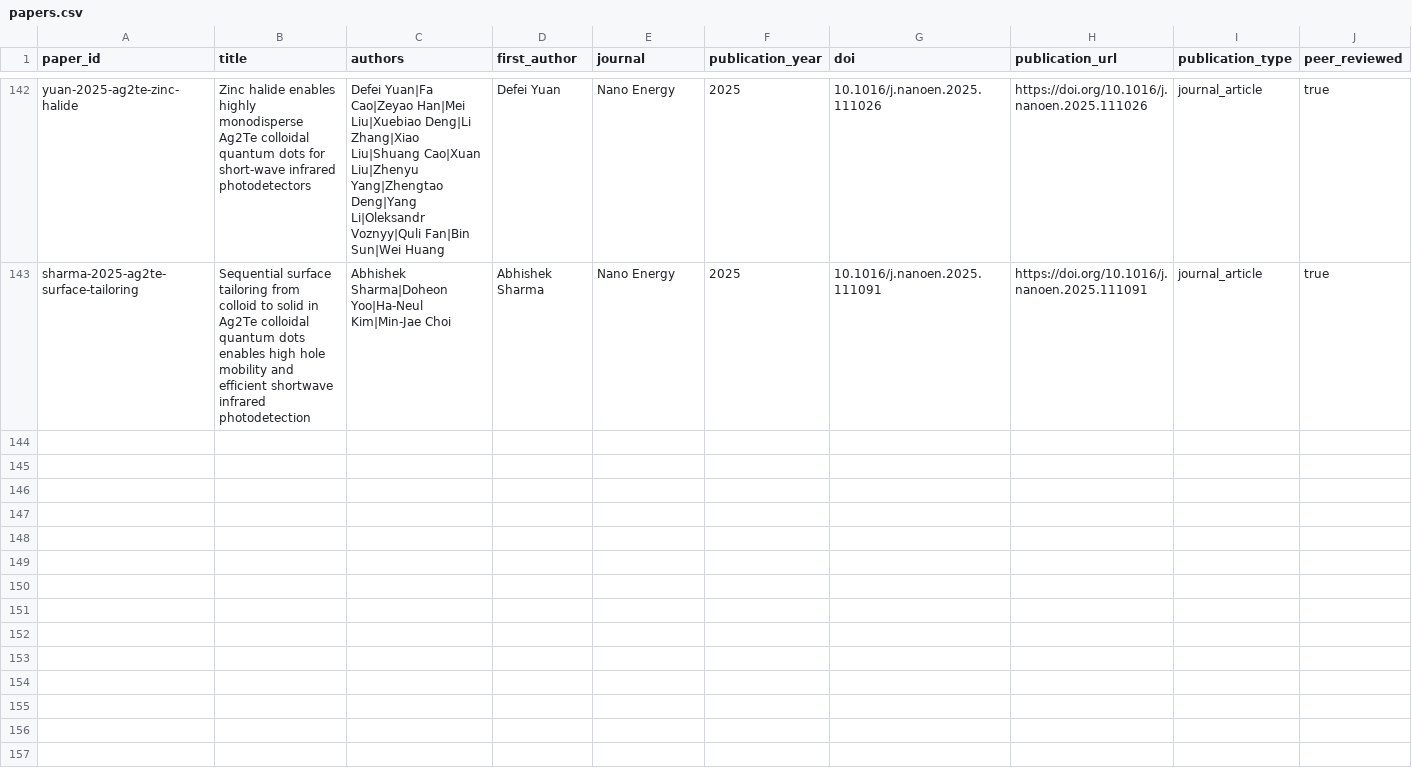
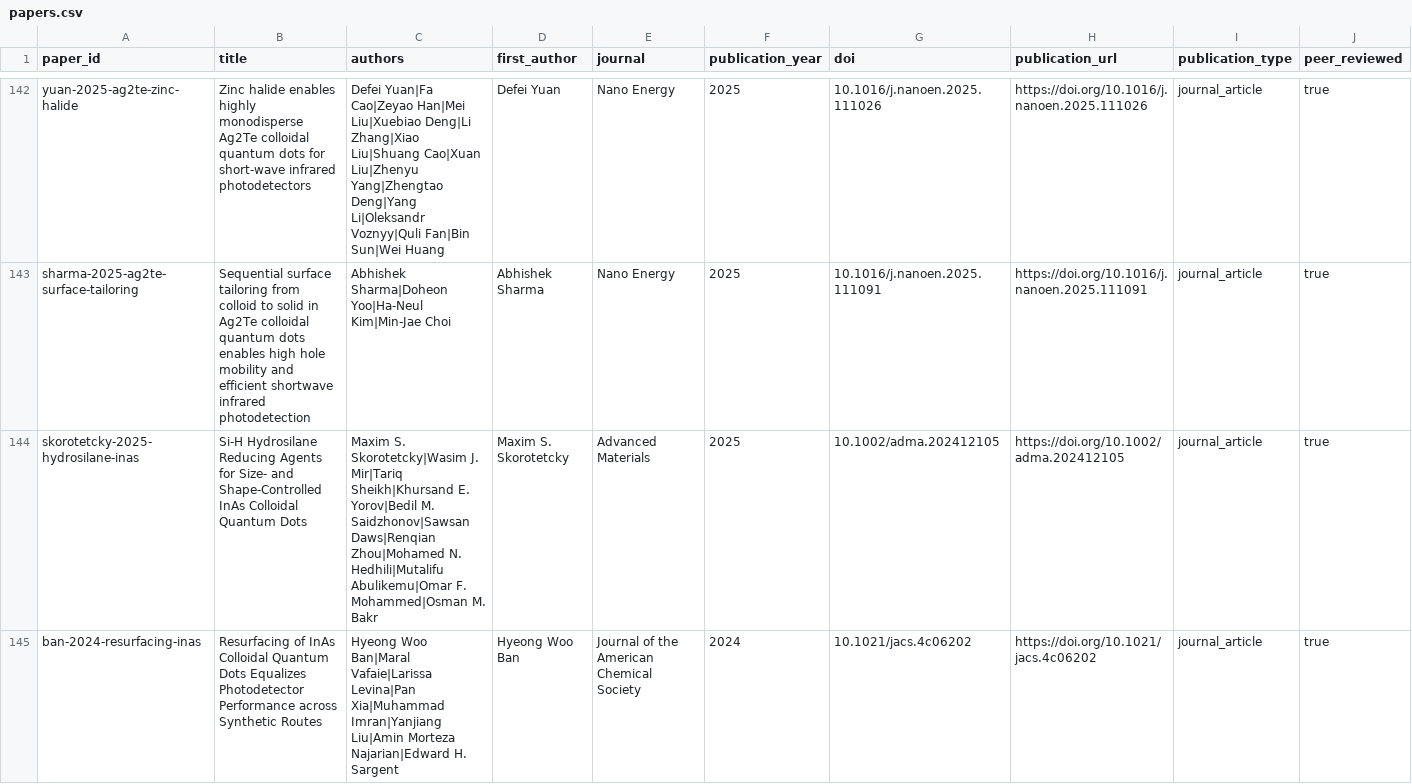
Before and after one commit to Shlok-Joseph-Paul/cQD-Detector-Compiler-and-Verifier, a CSV file: data/papers.csv, drawn as a sheet; only a part is shown, gaps mark what is left out; rows hold the shown columns only; the diff covers the shown part only; the diff names each change by its address in the sheet, - before the commit and + after, or states it on an @@ line.

```diff
--- a/data/papers.csv
+++ b/data/papers.csv
+row 144: skorotetcky-2025-hydrosilane-inas | Si-H Hydrosilane Reducing Agents for Size- and Shape-Controlled InAs Colloidal Quantum Dots | Maxim S. Skorotetcky|Wasim J. Mir|Tariq Sheikh|Khursand E. Yorov|Bedil M. Saidzhonov|Sawsan Daws|Renqian Zhou|Mohamed N. Hedhili|Mutalifu Abulikemu|Omar F. Mohammed|Osman M. Bakr | Maxim S. Skorotetcky | Advanced Materials | 2025 | 10.1002/adma.202412105 | https://doi.org/10.1002/adma.202412105 | journal_article | true
+row 145: ban-2024-resurfacing-inas | Resurfacing of InAs Colloidal Quantum Dots Equalizes Photodetector Performance across Synthetic Routes | Hyeong Woo Ban|Maral Vafaie|Larissa Levina|Pan Xia|Muhammad Imran|Yanjiang Liu|Amin Morteza Najarian|Edward H. Sargent | Hyeong Woo Ban | Journal of the American Chemical Society | 2024 | 10.1021/jacs.4c06202 | https://doi.org/10.1021/jacs.4c06202 | journal_article | true
```
Also changed, not shown: 2 added rows elsewhere in this file, 4 other files.
